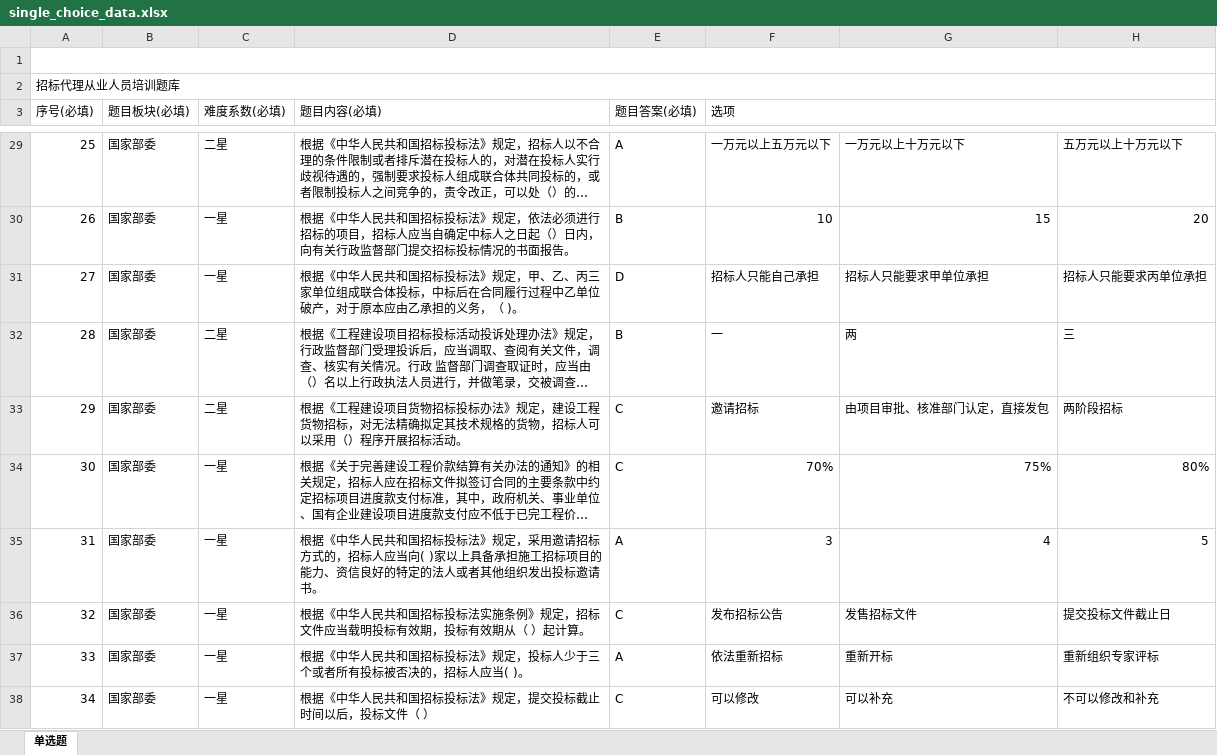
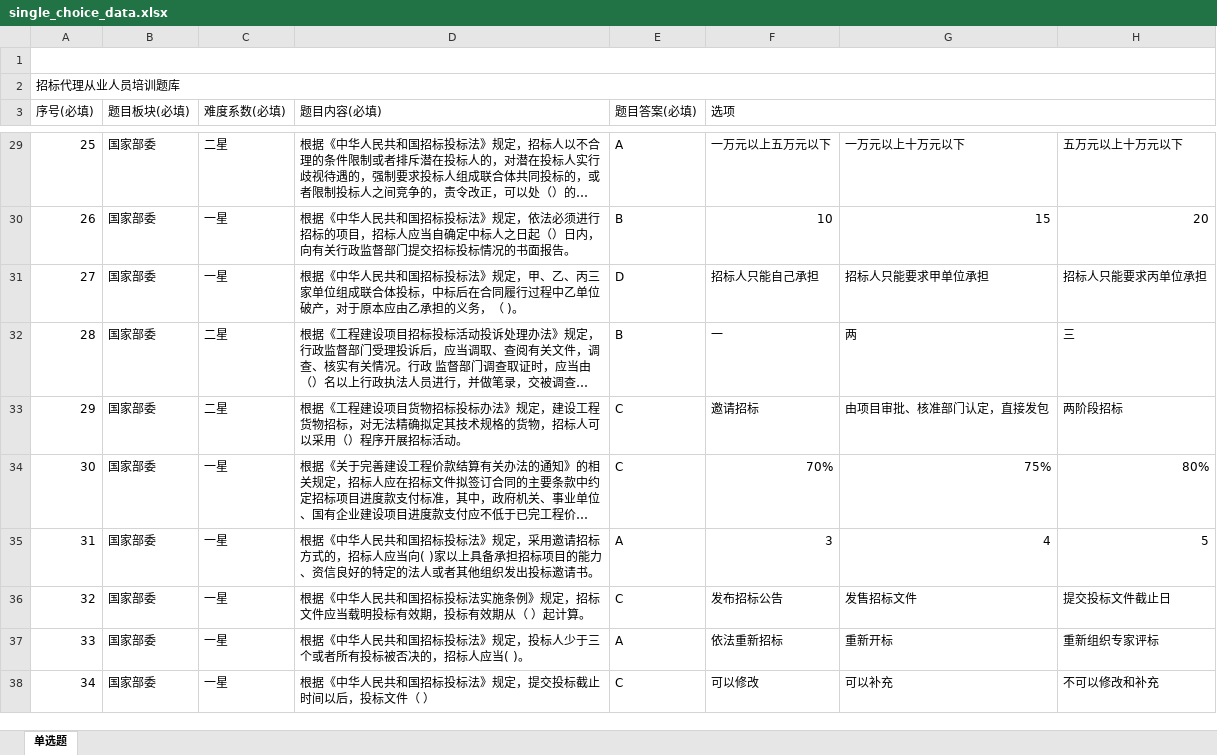
Before and after one commit to shelmain/question_bank, an Excel workbook: public/asset/single_choice_data.xlsx, sheet 单选题, drawn as a sheet; only a part is shown, gaps mark what is left out; long unchanged cells end in …; values as stored, in another font and other column widths than the file's, no cell formats; the diff covers the shown part only; the diff names each change by its address in the sheet, - before the commit and + after, or states it on an @@ line.

```diff
--- a/public/asset/single_choice_data.xlsx (sheet 单选题)
+++ b/public/asset/single_choice_data.xlsx (sheet 单选题)
-D35 (题目内容(必填)): …具备承担施工招标项目…
+D35 (题目内容(必填)): …具备承担招标项目…
```
Also changed, not shown: 39 edited cells elsewhere in this sheet, cell formats, 6 other files.
